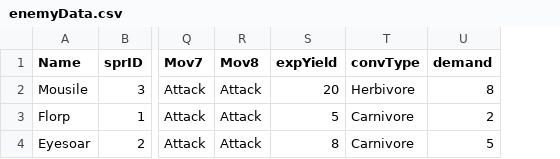
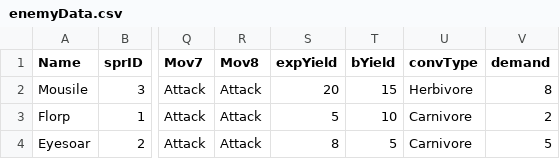
Before and after one commit to AbbiTato/strandedcurrent-2-, a CSV file: enemyData.csv, drawn as a sheet; only a part is shown, gaps mark what is left out; the diff names each change by its address in the sheet, - before the commit and + after, or states it on an @@ line.

```diff
--- a/enemyData.csv
+++ b/enemyData.csv
+column T (bYield), rows 2-4: 15 | 10 | 5
```
Also changed, not shown: charStats.csv, equipmentData.csv, 3 other files.
